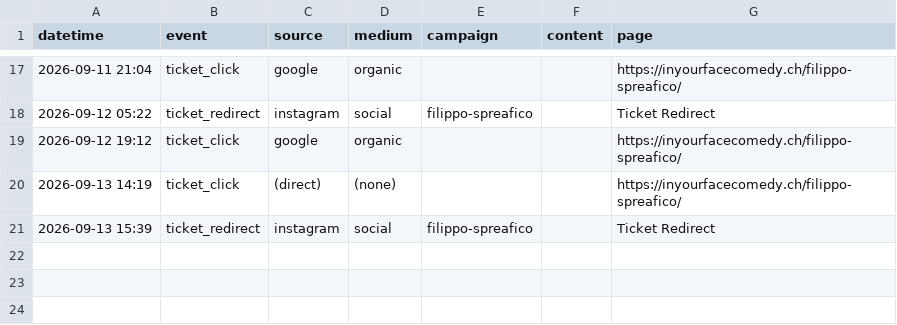
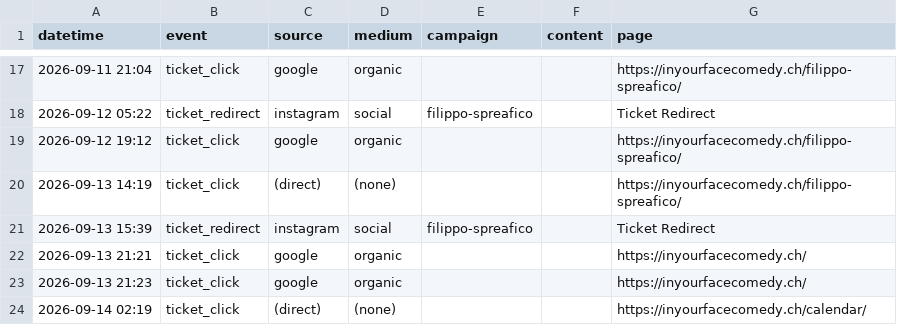
Before and after one commit to harryf/inyourfacecomedy, a CSV file: assets/reports/filippo-spreafico.csv, drawn as a sheet; only a part is shown, gaps mark what is left out.

```diff
--- a/assets/reports/filippo-spreafico.csv
+++ b/assets/reports/filippo-spreafico.csv
@@ -21 +21,4 @@ datetime,event,source,medium,campaign,content,page
 2026-09-13 15:39,ticket_redirect,instagram,social,filippo-spreafico,,Ticket Redirect
+2026-09-13 21:21,ticket_click,google,organic,,,https://inyourfacecomedy.ch/
+2026-09-13 21:23,ticket_click,google,organic,,,https://inyourfacecomedy.ch/
+2026-09-14 02:19,ticket_click,(direct),(none),,,https://inyourfacecomedy.ch/calendar/
```
Also changed, not shown: assets/reports/jackpotcomedy.csv, assets/reports/jokesjokesjokes.csv, 15 other files.
